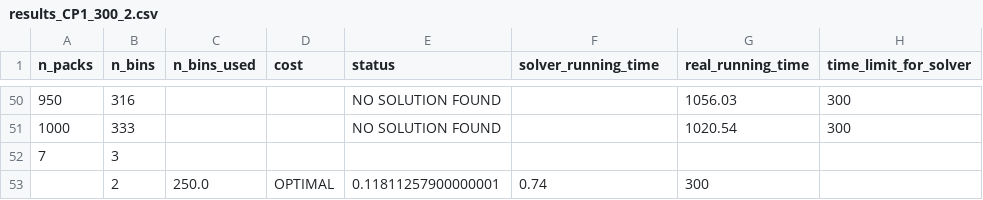
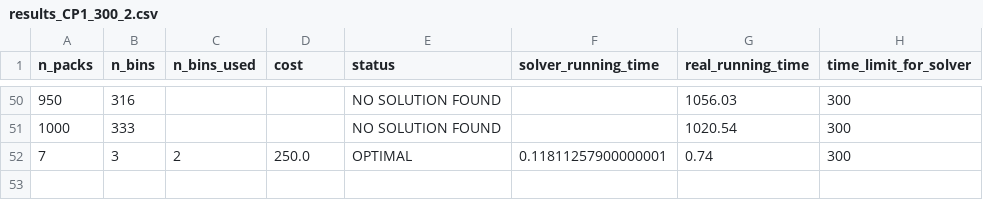
Before and after one commit to phannhat17/mini-project-optimization, a CSV file: results/result_CP1_model/results_CP1_300_2.csv, drawn as a sheet; only a part is shown, gaps mark what is left out.

```diff
--- a/results/result_CP1_model/results_CP1_300_2.csv
+++ b/results/result_CP1_model/results_CP1_300_2.csv
@@ -51,3 +51,2 @@ n_packs, n_bins, n_bins_used, cost, status, solver_running_time, real_running_ti
 1000,333,,,NO SOLUTION FOUND,,1020.54,300,
-7,3
-,2,250.0,OPTIMAL,0.11811257900000001,0.74,300,
+7,3,2,250.0,OPTIMAL,0.11811257900000001,0.74,300,
```
Also changed, not shown: results/result_CP1_model/results_CP1_300_1.csv, results/result_CP2_model/results_CP2_300_1.csv, 1 other file.
